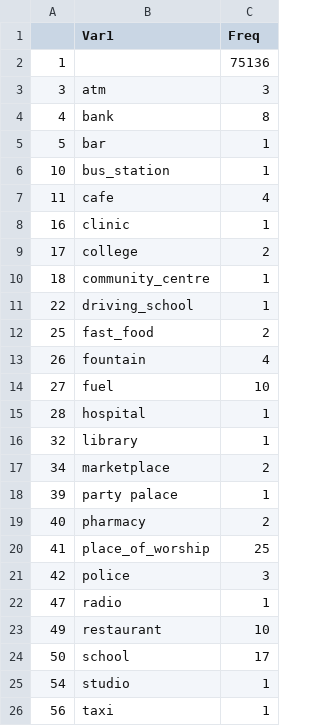
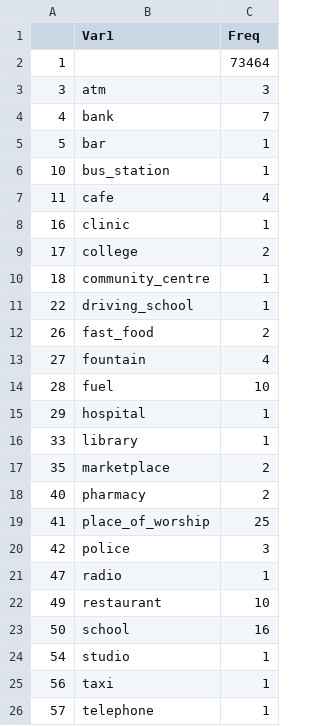
Before and after one commit to PreparePokhara/OSMDataPokhara, a CSV file: data/csv/last_week/amenitySummary.csv, drawn as a sheet; only a part is shown; the shorter side is filled out with more unchanged rows.

```diff
--- a/data/csv/last_week/amenitySummary.csv
+++ b/data/csv/last_week/amenitySummary.csv
@@ -1,5 +1,5 @@
 "","Var1","Freq"
-"1","",75136
+"1","",73464
 "3","atm",3
-"4","bank",8
+"4","bank",7
 "5","bar",1
@@ -11,9 +11,8 @@
 "22","driving_school",1
-"25","fast_food",2
-"26","fountain",4
-"27","fuel",10
-"28","hospital",1
-"32","library",1
-"34","marketplace",2
-"39","party palace",1
+"26","fast_food",2
+"27","fountain",4
+"28","fuel",10
+"29","hospital",1
+"33","library",1
+"35","marketplace",2
 "40","pharmacy",2
@@ -23,3 +22,3 @@
 "49","restaurant",10
-"50","school",17
+"50","school",16
 "54","studio",1
```
Also changed, not shown: data/csv/last_month/amenitySummary.csv, data/csv/overall/amenitySummary.csv, 18 other files.
